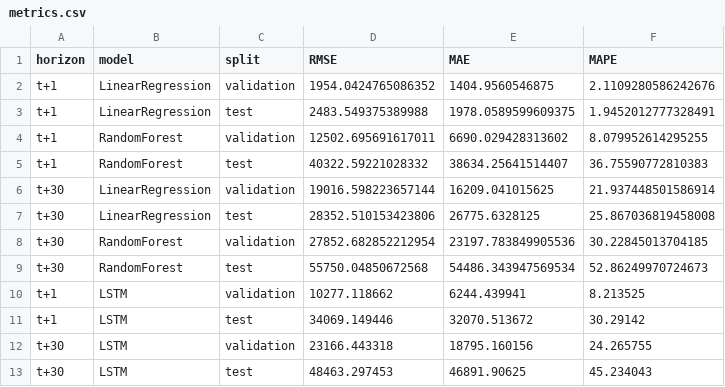
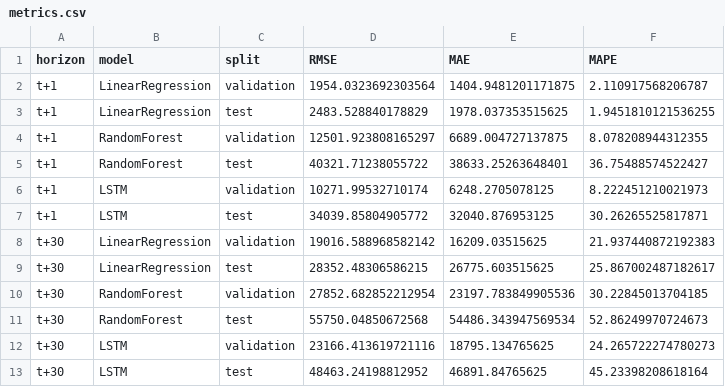
Before and after one commit to ghfarr/btc_streamlit, a CSV file: data/metrics.csv, drawn as a sheet.

```diff
--- a/data/metrics.csv
+++ b/data/metrics.csv
@@ -1,13 +1,13 @@
 horizon,model,split,RMSE,MAE,MAPE
-t+1,LinearRegression,validation,1954.0424765086352,1404.9560546875,2.1109280586242676
-t+1,LinearRegression,test,2483.549375389988,1978.0589599609375,1.9452012777328491
-t+1,RandomForest,validation,12502.695691617011,6690.029428313602,8.079952614295255
-t+1,RandomForest,test,40322.59221028332,38634.25641514407,36.75590772810383
-t+30,LinearRegression,validation,19016.598223657144,16209.041015625,21.937448501586914
-t+30,LinearRegression,test,28352.510153423806,26775.6328125,25.867036819458008
+t+1,LinearRegression,validation,1954.0323692303564,1404.9481201171875,2.110917568206787
+t+1,LinearRegression,test,2483.528840178829,1978.037353515625,1.9451810121536255
+t+1,RandomForest,validation,12501.923808165297,6689.004727137875,8.078208944312355
+t+1,RandomForest,test,40321.71238055722,38633.25263648401,36.75488574522427
+t+1,LSTM,validation,10271.99532710174,6248.2705078125,8.222451210021973
+t+1,LSTM,test,34039.85804905772,32040.876953125,30.26265525817871
+t+30,LinearRegression,validation,19016.588968582142,16209.03515625,21.937440872192383
+t+30,LinearRegression,test,28352.48306586215,26775.603515625,25.867002487182617
 t+30,RandomForest,validation,27852.682852212954,23197.783849905536,30.22845013704185
 t+30,RandomForest,test,55750.04850672568,54486.343947569534,52.86249970724673
-t+1,LSTM,validation,10277.118662,6244.439941,8.213525
-t+1,LSTM,test,34069.149446,32070.513672,30.29142
-t+30,LSTM,validation,23166.443318,18795.160156,24.265755
-t+30,LSTM,test,48463.297453,46891.90625,45.234043
+t+30,LSTM,validation,23166.413619721116,18795.134765625,24.265722274780273
+t+30,LSTM,test,48463.24198812952,46891.84765625,45.23398208618164
```
Also changed, not shown: 6 other files.
